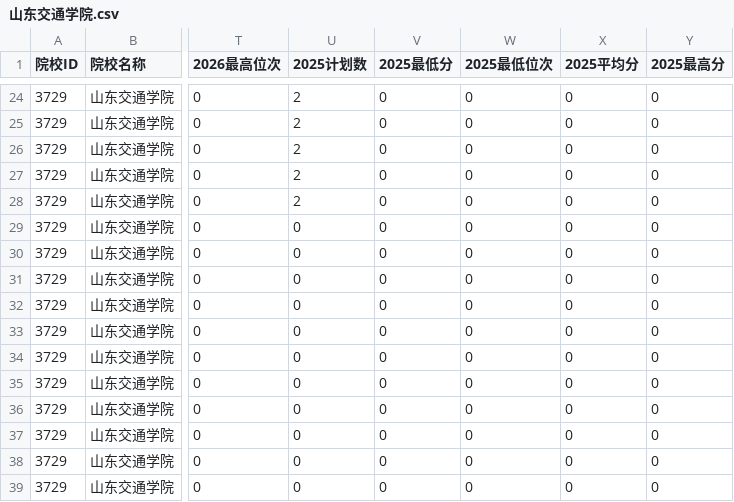
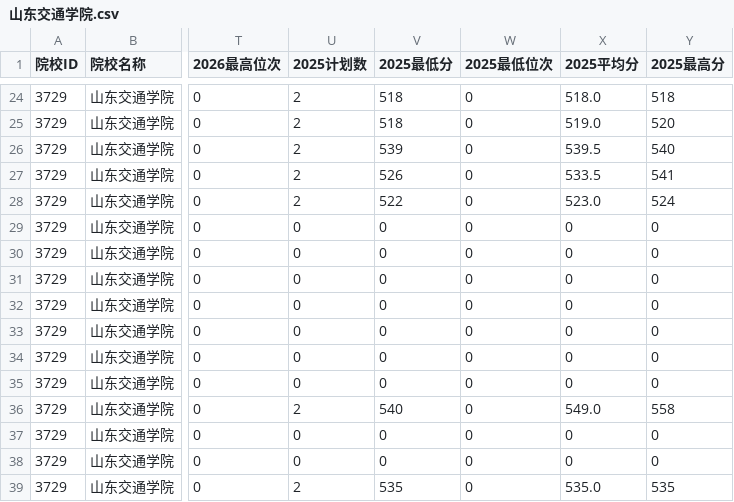
Before and after one commit to ADD574929477/2026, a CSV file: 山东交通学院.csv, drawn as a sheet; only a part is shown, gaps mark what is left out; the diff covers the shown part only; the diff names each change by its address in the sheet, - before the commit and + after, or states it on an @@ line.

```diff
--- a/山东交通学院.csv
+++ b/山东交通学院.csv
-V24:V25 (2025最低分): 0
+V24:V25 (2025最低分): 518
-X24 (2025平均分): 0
+X24 (2025平均分): 518.0
-Y24 (2025最高分): 0
+Y24 (2025最高分): 518
-X25 (2025平均分): 0
+X25 (2025平均分): 519.0
-Y25 (2025最高分): 0
+Y25 (2025最高分): 520
-V26 (2025最低分): 0
+V26 (2025最低分): 539
-X26 (2025平均分): 0
+X26 (2025平均分): 539.5
-Y26 (2025最高分): 0
+Y26 (2025最高分): 540
-V27 (2025最低分): 0
+V27 (2025最低分): 526
-X27 (2025平均分): 0
+X27 (2025平均分): 533.5
-Y27 (2025最高分): 0
+Y27 (2025最高分): 541
-V28 (2025最低分): 0
+V28 (2025最低分): 522
-X28 (2025平均分): 0
+X28 (2025平均分): 523.0
-Y28 (2025最高分): 0
+Y28 (2025最高分): 524
-U36 (2025计划数): 0
+U36 (2025计划数): 2
-V36 (2025最低分): 0
+V36 (2025最低分): 540
-X36 (2025平均分): 0
+X36 (2025平均分): 549.0
-Y36 (2025最高分): 0
+Y36 (2025最高分): 558
-U39 (2025计划数): 0
+U39 (2025计划数): 2
-V39 (2025最低分): 0
+V39 (2025最低分): 535
-X39 (2025平均分): 0
+X39 (2025平均分): 535.0
-Y39 (2025最高分): 0
+Y39 (2025最高分): 535
```
Also changed, not shown: 66 edited cells elsewhere in this file.
